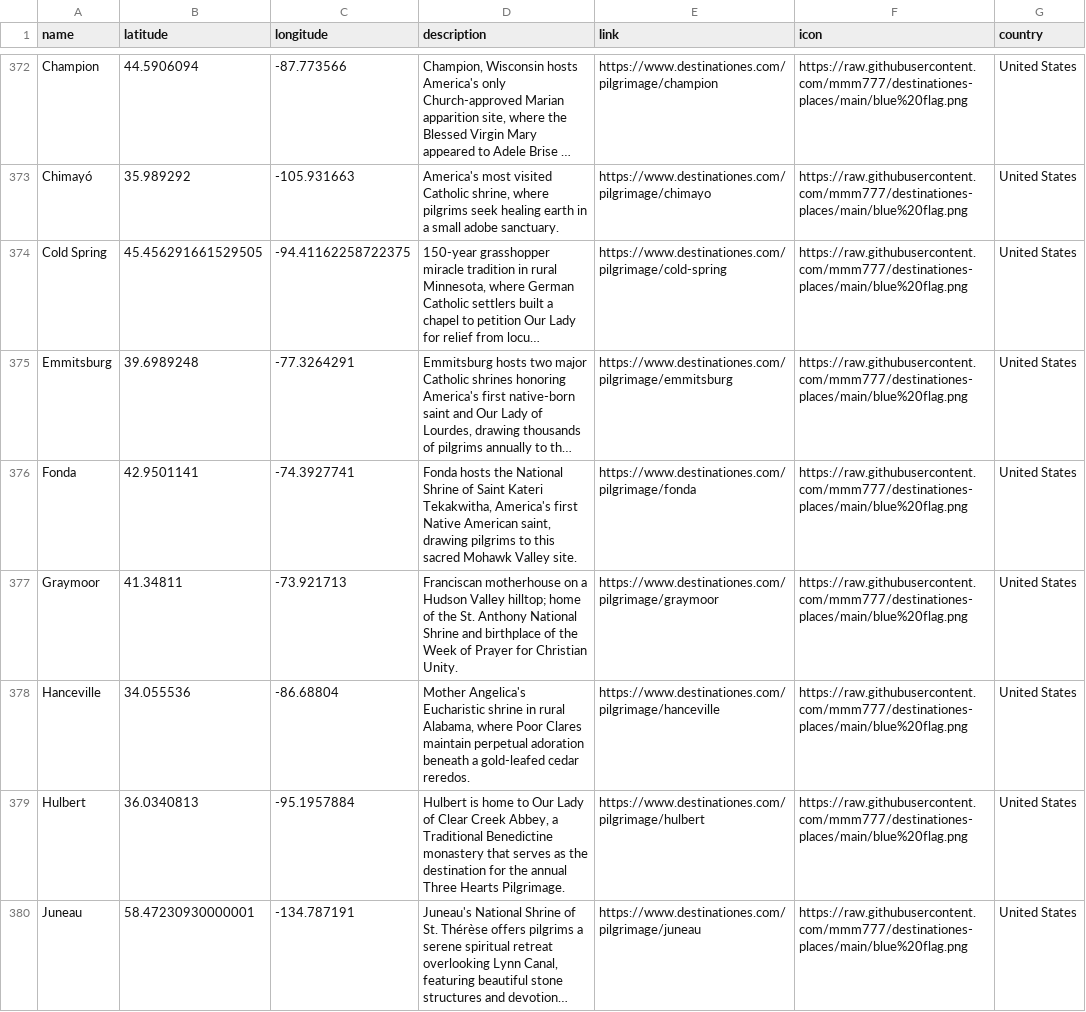
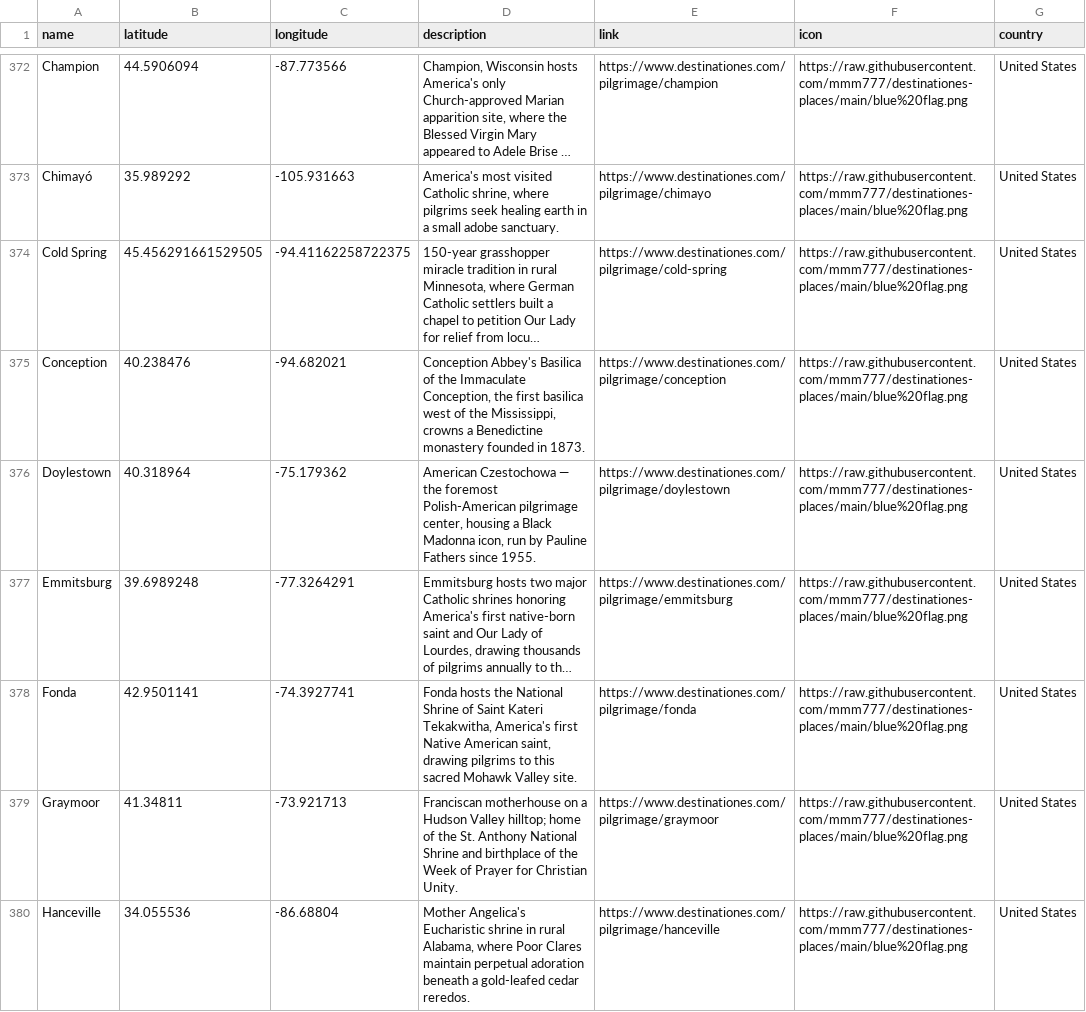
Before and after one commit to mmm777/destinationes-places, a CSV file: places.csv, drawn as a sheet; only a part is shown, gaps mark what is left out; the shorter side is filled out with more unchanged rows; long unchanged cells end in …; the diff covers the shown part only; the diff names each change by its address in the sheet, - before the commit and + after, or states it on an @@ line.

Commit message:
Update places.csv (412 places, +7 new)

```diff
--- a/places.csv
+++ b/places.csv
+row 375: Conception | 40.238476 | -94.682021 | Conception Abbey's Basilica of the Immaculate Conception, the first basilica west of the Mississippi, crowns a Benedictine monastery founded in 1873. | https://www.destinationes.com/pilgrimage/conception | https://raw.githubusercontent.com/mmm777/destinationes-places/main/blue%20flag.png | United States
+row 376: Doylestown | 40.318964 | -75.179362 | American Czestochowa — the foremost Polish-American pilgrimage center, housing a Black Madonna icon, run by Pauline Fathers since 1955. | https://www.destinationes.com/pilgrimage/doylestown | https://raw.githubusercontent.com/mmm777/destinationes-places/main/blue%20flag.png | United States
```
Also changed, not shown: 5 added rows elsewhere in this file.
